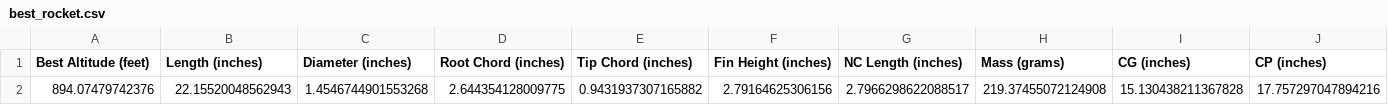
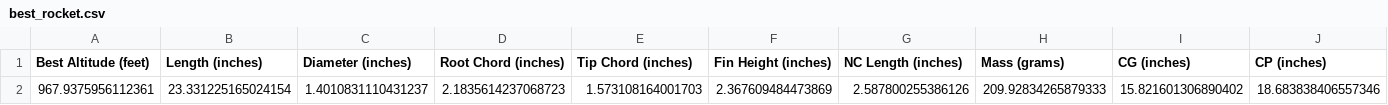
Before and after one commit to blah-creator/Rocket-Trajectory, a CSV file: best_rocket.csv, drawn as a sheet; only a part is shown; removed rows and columns are numbered as before the commit, all else as after; rows hold the shown columns only; the diff names each change by its address in the sheet, - before the commit and + after, or states it on an @@ line.

```diff
--- a/best_rocket.csv
+++ b/best_rocket.csv
-row 2: 894.07479742376 | 22.15520048562943 | 1.4546744901553268 | 2.644354128009775 | 0.9431937307165882 | 2.79164625306156 | 2.7966298622088517 | 219.37455072124908 | 15.130438211367828 | 17.757297047894216
+row 2: 967.9375956112361 | 23.331225165024154 | 1.4010831110431237 | 2.1835614237068723 | 1.573108164001703 | 2.367609484473869 | 2.587800255386126 | 209.92834265879333 | 15.821601306890402 | 18.683838406557346
```
Also changed, not shown: 4 other files.
